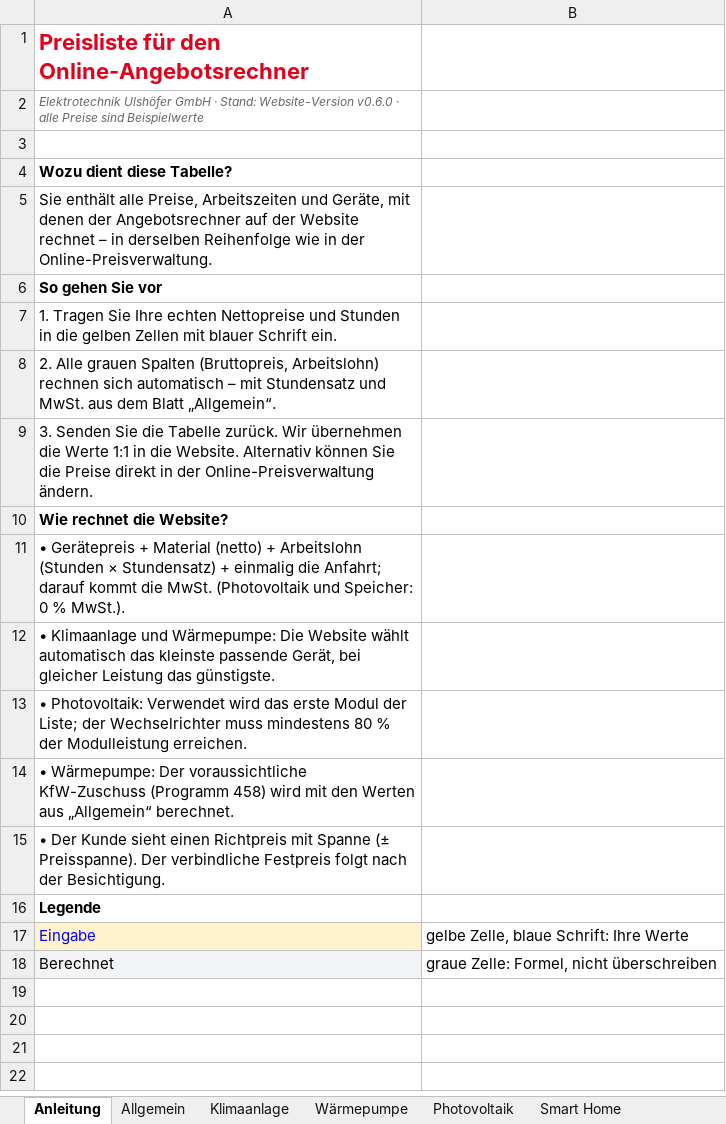
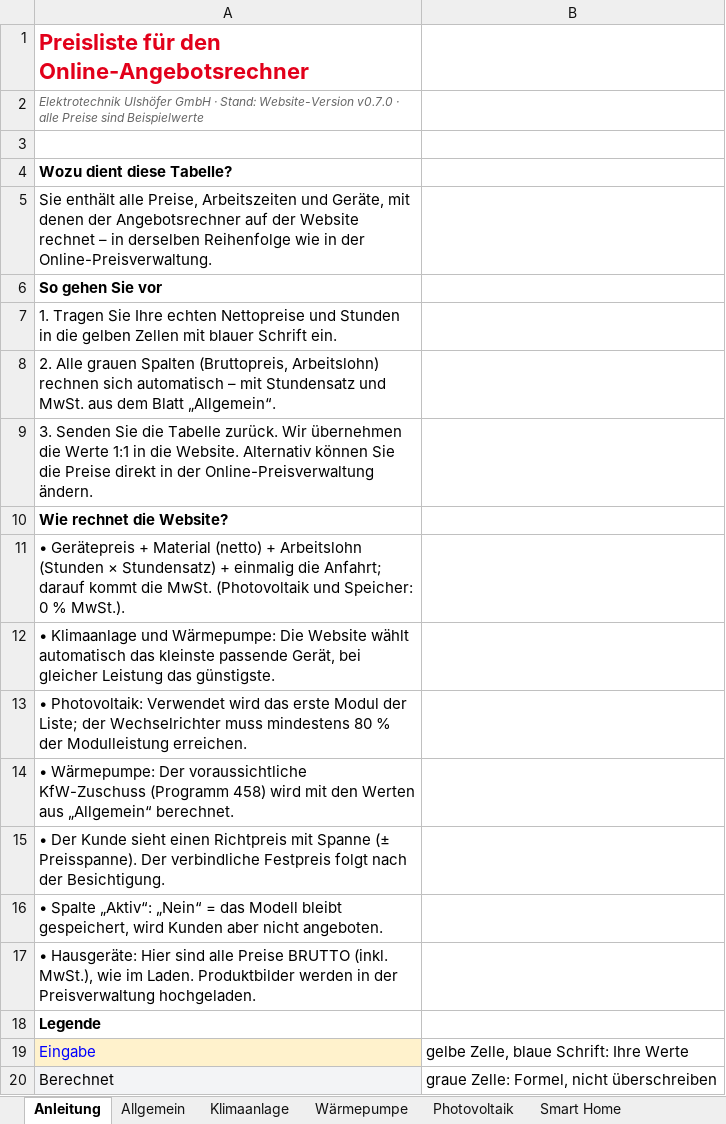
Before and after one commit to EdisonACDC/ulshoefer-vorschau, an Excel workbook: Ulshoefer-Preisliste-Angebotsrechner.xlsx, sheet Anleitung, drawn as a sheet; values as stored, in another font and other column widths than the file's, no borders; the diff names each change by its address in the sheet, - before the commit and + after, or states it on an @@ line.

```diff
--- a/Ulshoefer-Preisliste-Angebotsrechner.xlsx (sheet Anleitung)
+++ b/Ulshoefer-Preisliste-Angebotsrechner.xlsx (sheet Anleitung)
-A2: …Stand: Website-Version v0.6.0 · alle…
+A2: …Stand: Website-Version v0.7.0 · alle…
+row 16: • Spalte „Aktiv“: „Nein“ = das Modell bleibt gespeichert, wird Kunden aber nicht angeboten.
+row 17: • Hausgeräte: Hier sind alle Preise BRUTTO (inkl. MwSt.), wie im Laden. Produktbilder werden in der Preisverwaltung hochgeladen.
```
Also changed, not shown: sheet Klimaanlage, sheet Photovoltaik, sheet Wärmepumpe, sheet Elektroinstallation, sheet Allgemein, other sheet tabs, formulas that keep their value, 4 other files.
